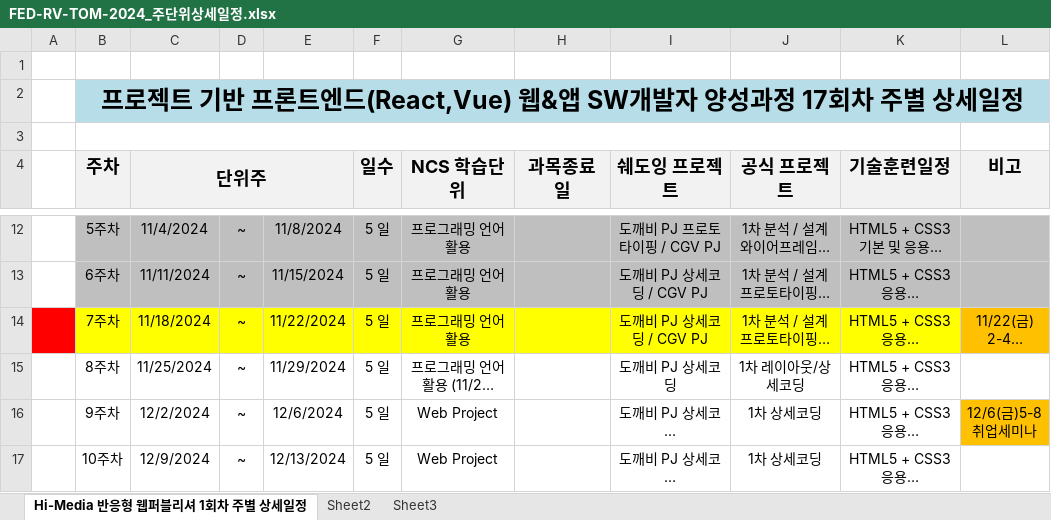
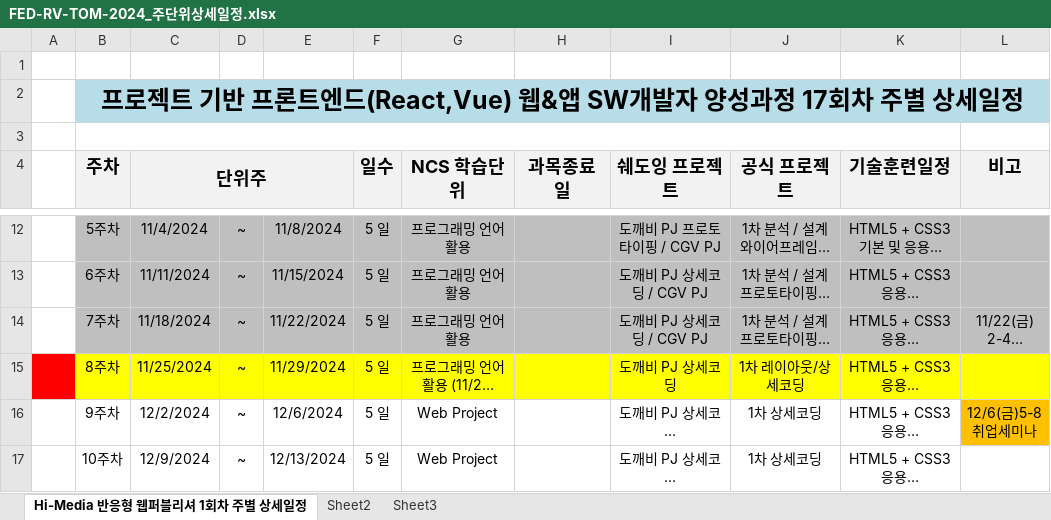
Before and after one commit to mirrol33/FED-RV-LMK, an Excel workbook: 000.커리큐럼/주단위상세일정엑셀/FED-RV-TOM-2024_주단위상세일정.xlsx, sheet Hi-Media 반응형 웹퍼블리셔 1회차 주별 상세일정, drawn as a sheet; only a part is shown, gaps mark what is left out; long unchanged cells end in …; values as stored, in another font and other column widths than the file's, no borders; the diff names each change by its address in the sheet, - before the commit and + after, or states it on an @@ line.

```diff
--- a/000.커리큐럼/주단위상세일정엑셀/FED-RV-TOM-2024_주단위상세일정.xlsx (sheet Hi-Media 반응형 웹퍼블리셔 1회차 주별 상세일정)
+++ b/000.커리큐럼/주단위상세일정엑셀/FED-RV-TOM-2024_주단위상세일정.xlsx (sheet Hi-Media 반응형 웹퍼블리셔 1회차 주별 상세일정)
-A14 fill: #FF0000
+A14 fill: none
-B14:K14 fill: #FFFF00
+B14:K14 fill: #BFBFBF
-L14 fill: #FFC000
+L14 fill: #BFBFBF
-A15 fill: none
+A15 fill: #FF0000
-B15:L15 fill: none
+B15:L15 fill: #FFFF00
```
Also changed, not shown: 3 other files.
